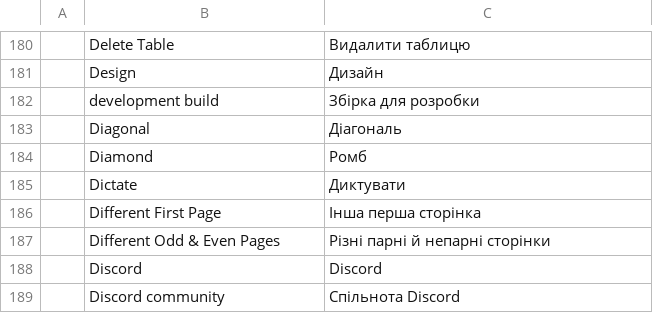
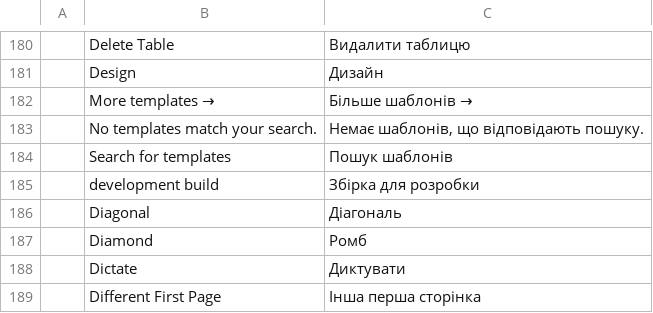
Before and after one commit to NoobsDeSroobs/wordcraft, a TSV file: crates/ui-egui/src/i18n/uk.tsv, drawn as a sheet; only a part is shown, gaps mark what is left out; the shorter side is filled out with more unchanged rows; the diff names each change by its address in the sheet, - before the commit and + after, or states it on an @@ line.

```diff
--- a/crates/ui-egui/src/i18n/uk.tsv
+++ b/crates/ui-egui/src/i18n/uk.tsv
+row 182:  | More templates → | Більше шаблонів →
+row 183:  | No templates match your search. | Немає шаблонів, що відповідають пошуку.
+row 184:  | Search for templates | Пошук шаблонів
```
Also changed, not shown: crates/ui-egui/src/i18n/es.tsv, crates/ui-egui/src/i18n/ja.tsv, 4 other files.
